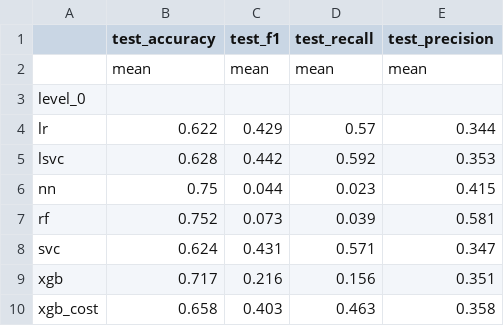
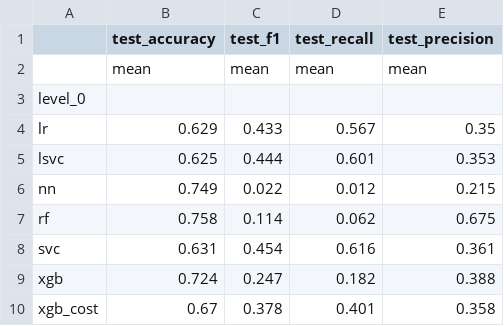
Before and after one commit to juanDmontoro/ACEI2025, a CSV file: results/top_Q1/cv_results.csv, drawn as a sheet.

```diff
--- a/results/top_Q1/cv_results.csv
+++ b/results/top_Q1/cv_results.csv
@@ -3,8 +3,8 @@
 level_0,,,,
-lr,0.622,0.429,0.57,0.344
-lsvc,0.628,0.442,0.592,0.353
-nn,0.75,0.044,0.023,0.415
-rf,0.752,0.073,0.039,0.581
-svc,0.624,0.431,0.571,0.347
-xgb,0.717,0.216,0.156,0.351
-xgb_cost,0.658,0.403,0.463,0.358
+lr,0.629,0.433,0.567,0.35
+lsvc,0.625,0.444,0.601,0.353
+nn,0.749,0.022,0.012,0.215
+rf,0.758,0.114,0.062,0.675
+svc,0.631,0.454,0.616,0.361
+xgb,0.724,0.247,0.182,0.388
+xgb_cost,0.67,0.378,0.401,0.358
```
Also changed, not shown: results/top_Q1/cv_results_grid.csv.
